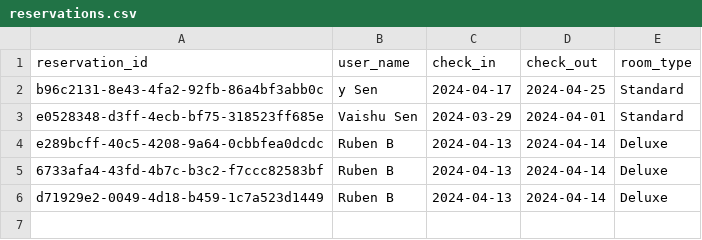
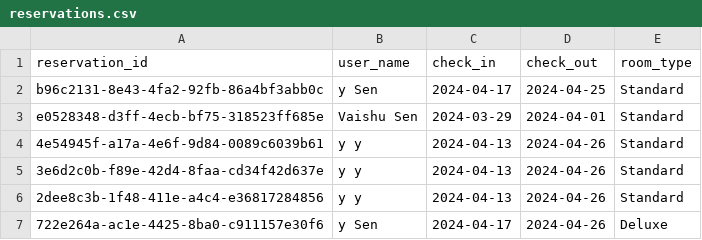
Before and after one commit to Vaish1405/380Project, a CSV file: reservations.csv, drawn as a sheet.

```diff
--- a/reservations.csv
+++ b/reservations.csv
@@ -3,4 +3,5 @@ b96c2131-8e43-4fa2-92fb-86a4bf3abb0c,y Sen,2024-04-17,2024-04-25,Standard
 e0528348-d3ff-4ecb-bf75-318523ff685e,Vaishu Sen,2024-03-29,2024-04-01,Standard
-e289bcff-40c5-4208-9a64-0cbbfea0dcdc,Ruben B,2024-04-13,2024-04-14,Deluxe
-6733afa4-43fd-4b7c-b3c2-f7ccc82583bf,Ruben B,2024-04-13,2024-04-14,Deluxe
-d71929e2-0049-4d18-b459-1c7a523d1449,Ruben B,2024-04-13,2024-04-14,Deluxe
+4e54945f-a17a-4e6f-9d84-0089c6039b61,y y,2024-04-13,2024-04-26,Standard
+3e6d2c0b-f89e-42d4-8faa-cd34f42d637e,y y,2024-04-13,2024-04-26,Standard
+2dee8c3b-1f48-411e-a4c4-e36817284856,y y,2024-04-13,2024-04-26,Standard
+722e264a-ac1e-4425-8ba0-c911157e30f6,y Sen,2024-04-17,2024-04-26,Deluxe
```
Also changed, not shown: AvailableRooms.csv, 4 other files.
